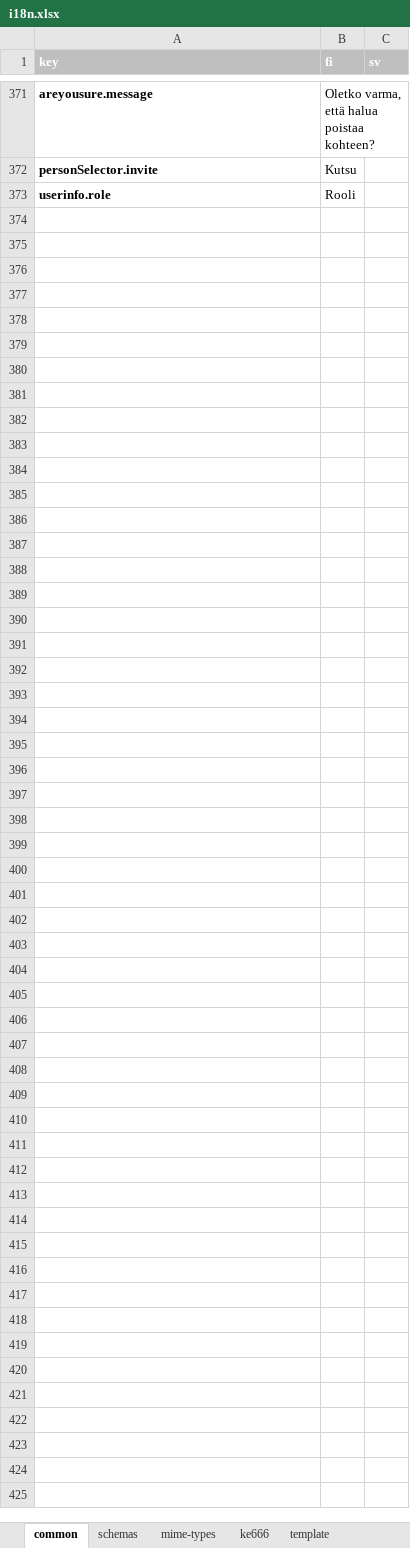
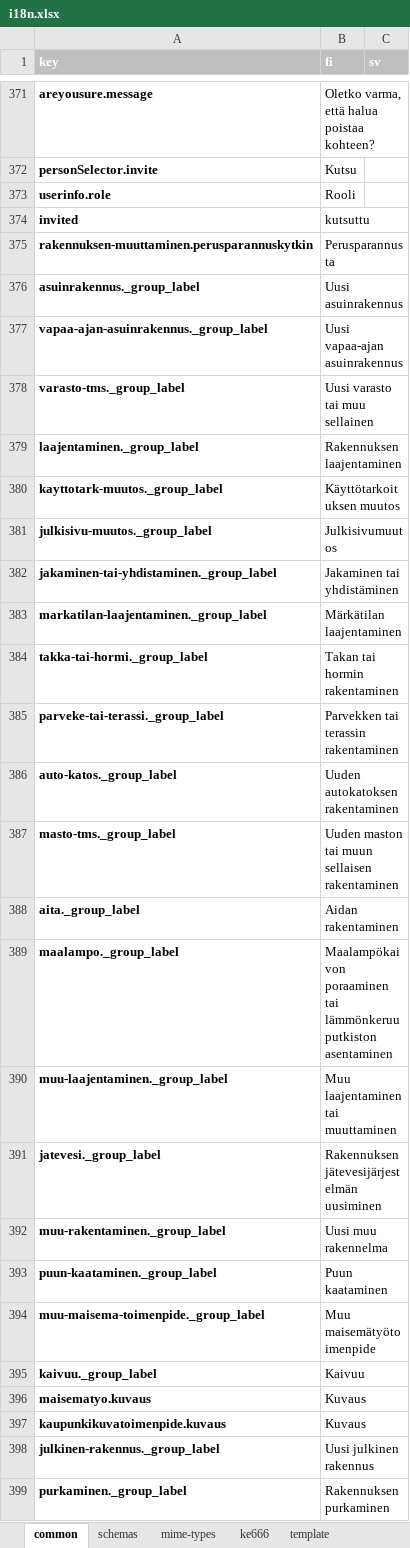
Before and after one commit to lupapiste/lupapiste, an Excel workbook: resources/i18n.xlsx, sheet common, drawn as a sheet; only a part is shown, gaps mark what is left out; values as stored, in another font and other column widths than the file's, no borders; conditional formats not drawn; the diff covers the shown part only; the diff names each change by its address in the sheet, - before the commit and + after, or states it on an @@ line.

Commit message:
localizations moved to xlsx. Tweaked some info texts.

```diff
--- a/resources/i18n.xlsx (sheet common)
+++ b/resources/i18n.xlsx (sheet common)
+row 374: invited | kutsuttu
+row 375: rakennuksen-muuttaminen.perusparannuskytkin | Perusparannusta
+row 376: asuinrakennus._group_label | Uusi asuinrakennus
+row 377: vapaa-ajan-asuinrakennus._group_label | Uusi vapaa-ajan asuinrakennus
+row 378: varasto-tms._group_label | Uusi varasto tai muu sellainen
+row 379: laajentaminen._group_label | Rakennuksen laajentaminen
+row 380: kayttotark-muutos._group_label | Käyttötarkoituksen muutos
+row 381: julkisivu-muutos._group_label | Julkisivumuutos
+row 382: jakaminen-tai-yhdistaminen._group_label | Jakaminen tai yhdistäminen
+row 383: markatilan-laajentaminen._group_label | Märkätilan laajentaminen
+row 384: takka-tai-hormi._group_label | Takan tai hormin rakentaminen
+row 385: parveke-tai-terassi._group_label | Parvekken tai terassin rakentaminen
+row 386: auto-katos._group_label | Uuden autokatoksen rakentaminen
+row 387: masto-tms._group_label | Uuden maston tai muun sellaisen rakentaminen
+row 388: aita._group_label | Aidan rakentaminen
+row 389: maalampo._group_label | Maalampökaivon poraaminen tai lämmönkeruuputkiston asentaminen
+row 390: muu-laajentaminen._group_label | Muu laajentaminen tai muuttaminen
+row 391: jatevesi._group_label | Rakennuksen jätevesijärjestelmän uusiminen
+row 392: muu-rakentaminen._group_label | Uusi muu rakennelma
+row 393: puun-kaataminen._group_label | Puun kaataminen
+row 394: muu-maisema-toimenpide._group_label | Muu maisemätyötoimenpide
+row 395: kaivuu._group_label | Kaivuu
+row 396: maisematyo.kuvaus | Kuvaus
+row 397: kaupunkikuvatoimenpide.kuvaus | Kuvaus
+row 398: julkinen-rakennus._group_label | Uusi julkinen rakennus
+row 399: purkaminen._group_label | Rakennuksen purkaminen
```
Also changed, not shown: 4 edited cells elsewhere in this sheet, 1 other file.
